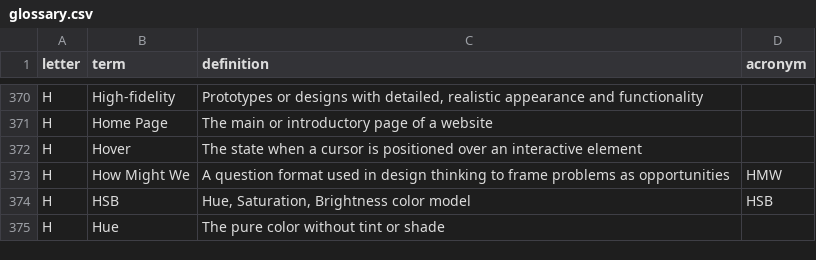
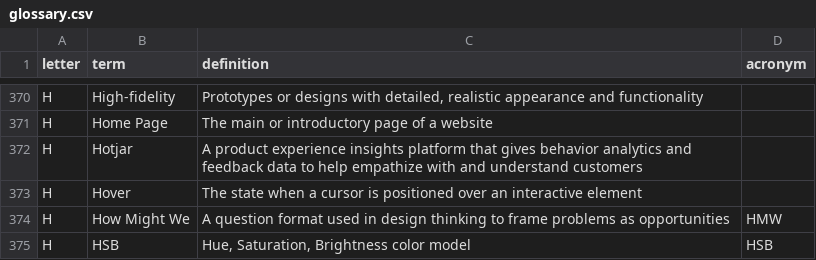
Before and after one commit to calee1/uxglossary, a CSV file: data/glossary.csv, drawn as a sheet; only a part is shown, gaps mark what is left out; the shorter side is filled out with more unchanged rows.

Commit message:
Update glossary: 2025-06-05T02:54:43.441Z

```diff
--- a/data/glossary.csv
+++ b/data/glossary.csv
@@ -371,2 +371,3 @@ H,"High-fidelity","Prototypes or designs with detailed, realistic appearance and
 H,"Home Page","The main or introductory page of a website",
+H,"Hotjar","A product experience insights platform that gives behavior analytics and feedback data to help empathize with and understand customers",
 H,"Hover","The state when a cursor is positioned over an interactive element",
```
